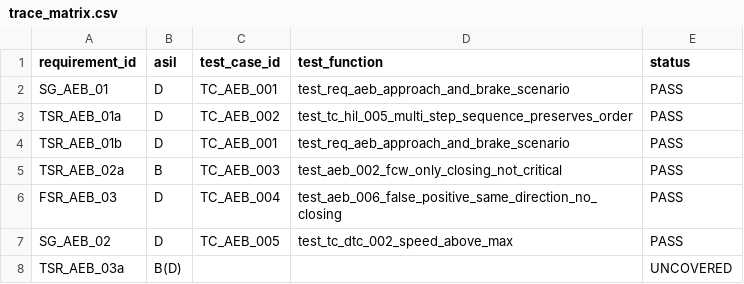
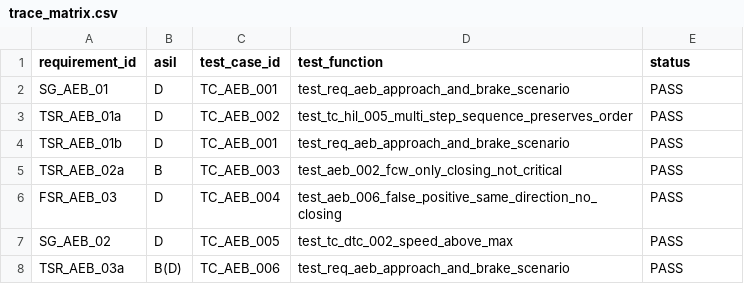
Before and after one commit to automatest/adas-hil-suite, a CSV file: traceability/trace_matrix.csv, drawn as a sheet.

Commit message:
Demo: fill TSR_AEB_03a gap to turn the gate green

```diff
--- a/traceability/trace_matrix.csv
+++ b/traceability/trace_matrix.csv
@@ -7,2 +7,2 @@ FSR_AEB_03,D,TC_AEB_004,test_aeb_006_false_positive_same_direction_no_closing,PA
 SG_AEB_02,D,TC_AEB_005,test_tc_dtc_002_speed_above_max,PASS
-TSR_AEB_03a,B(D),,,UNCOVERED
+TSR_AEB_03a,B(D),TC_AEB_006,test_req_aeb_approach_and_brake_scenario,PASS
```
